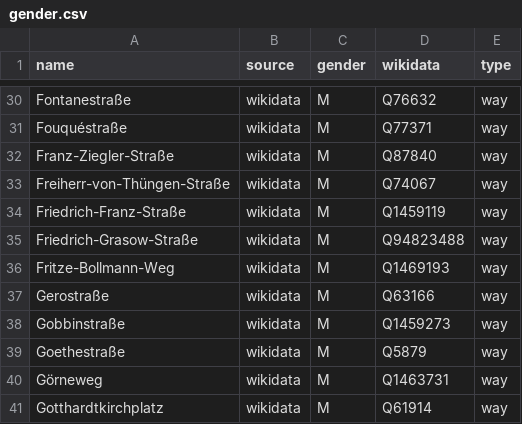
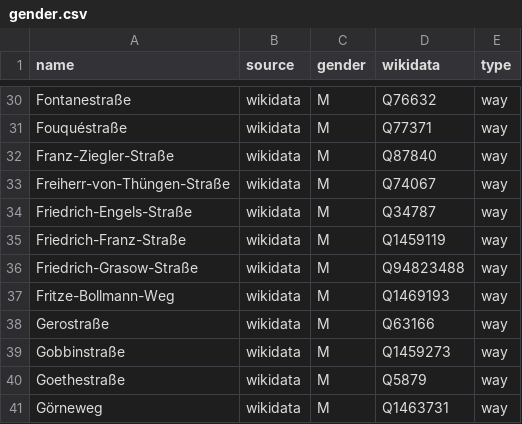
Before and after one commit to EqualStreetNames/equalstreetnames-brandenburg-an-der-havel, a CSV file: data/gender.csv, drawn as a sheet; only a part is shown, gaps mark what is left out; the shorter side is filled out with more unchanged rows.

```diff
--- a/data/gender.csv
+++ b/data/gender.csv
@@ -33,2 +33,3 @@ Franz-Ziegler-Straße,wikidata,M,Q87840,way
 Freiherr-von-Thüngen-Straße,wikidata,M,Q74067,way
+Friedrich-Engels-Straße,wikidata,M,Q34787,way
 Friedrich-Franz-Straße,wikidata,M,Q1459119,way
```
Also changed, not shown: data/other.csv, 2 other files.
